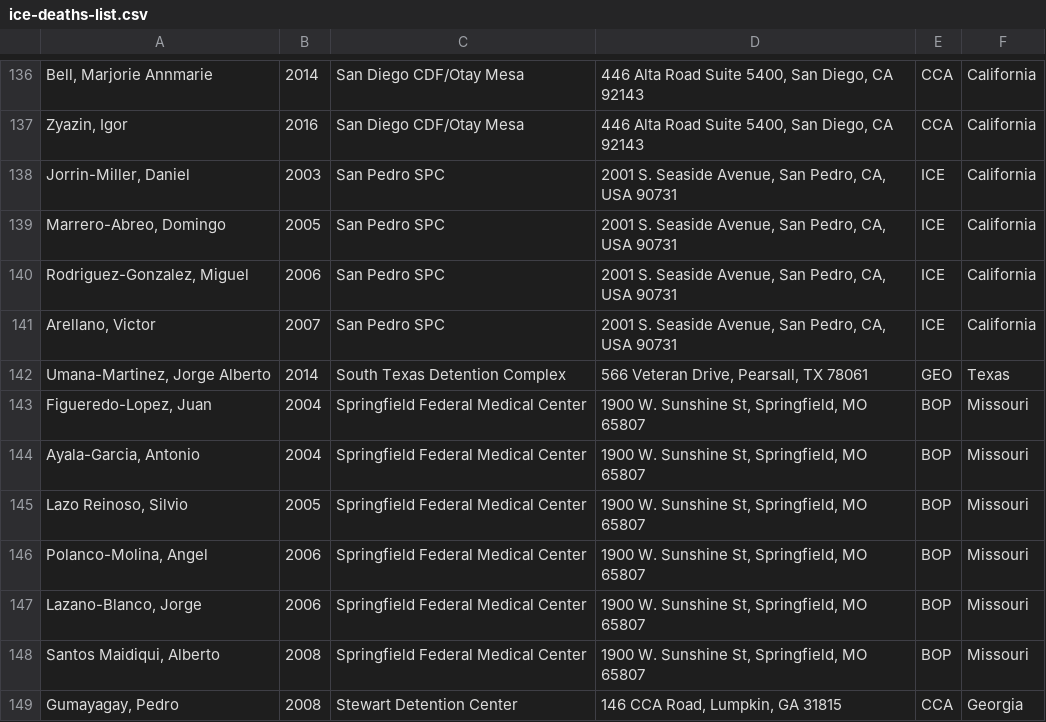
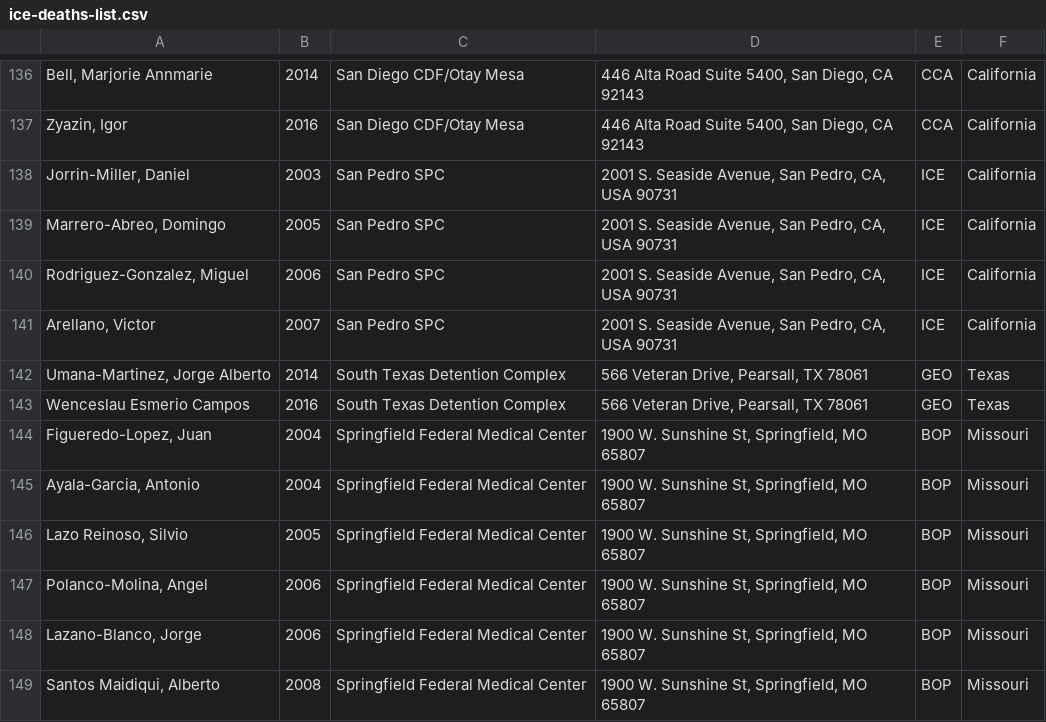
Before and after one commit to detentionwatchnetwork/deathbydetention, a CSV file: data/ice-deaths-list.csv, drawn as a sheet; only a part is shown, gaps mark what is left out; the shorter side is filled out with more unchanged rows; the diff names each change by its address in the sheet, - before the commit and + after, or states it on an @@ line.

Commit message:
Add Wenceslau Esmerio Campos death

```diff
--- a/data/ice-deaths-list.csv
+++ b/data/ice-deaths-list.csv
+row 143: Wenceslau Esmerio Campos | 2016 | South Texas Detention Complex | 566 Veteran Drive, Pearsall, TX 78061 | GEO | Texas
```
